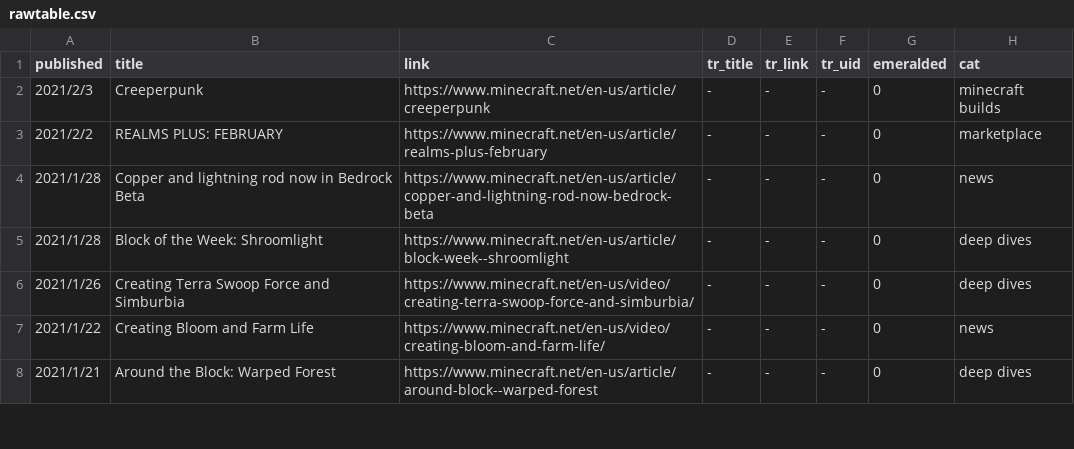
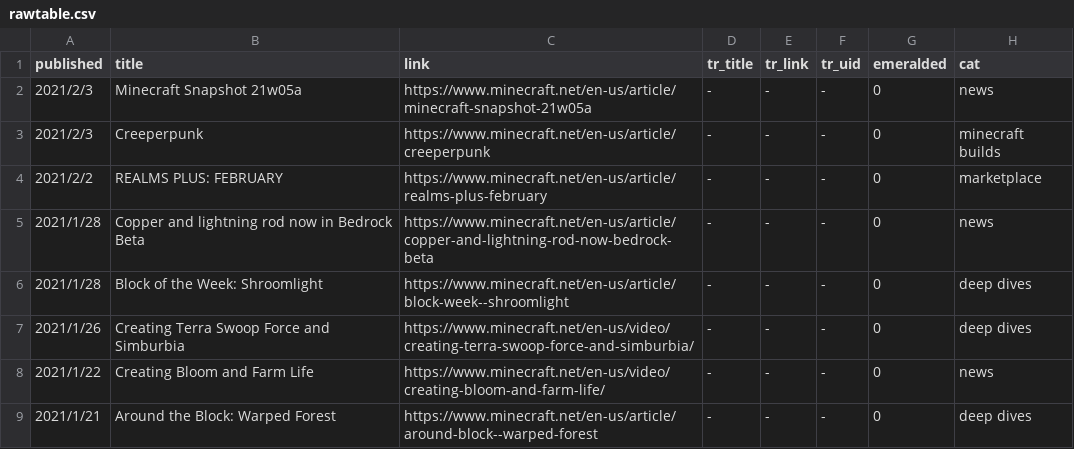
Before and after one commit to SPXFellow/minecraft.net-translations, a CSV file: rawtable.csv, drawn as a sheet; only a part is shown.

```diff
--- a/rawtable.csv
+++ b/rawtable.csv
@@ -1,2 +1,3 @@
 published,title,link,tr_title,tr_link,tr_uid,emeralded,cat
+2021/2/3,Minecraft Snapshot 21w05a,https://www.minecraft.net/en-us/article/minecraft-snapshot-21w05a,-,-,-,0,news
 2021/2/3,Creeperpunk ,https://www.minecraft.net/en-us/article/creeperpunk,-,-,-,0,minecraft builds
```
